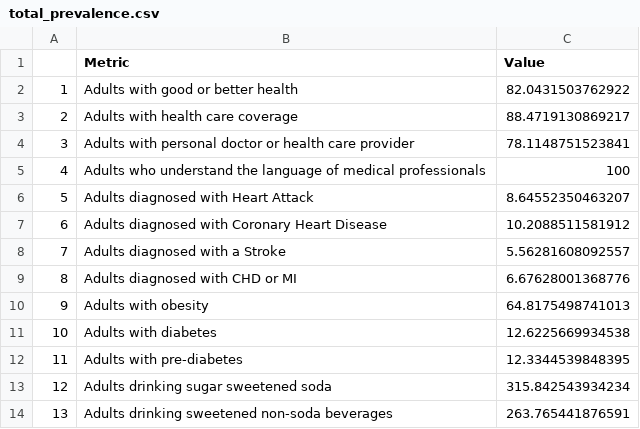
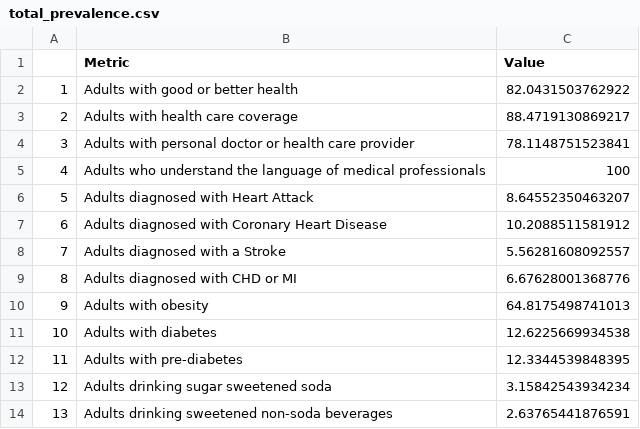
Before and after one commit to Akshita2906/info-498D-project, a CSV file: data/total_prevalence.csv, drawn as a sheet.

Commit message:
Adding the csv file for total prevalence

```diff
--- a/data/total_prevalence.csv
+++ b/data/total_prevalence.csv
@@ -12,3 +12,3 @@
 "11","Adults with pre-diabetes","12.3344539848395"
-"12","Adults drinking sugar sweetened soda","315.842543934234"
-"13","Adults drinking sweetened non-soda beverages","263.765441876591"
+"12","Adults drinking sugar sweetened soda","3.15842543934234"
+"13","Adults drinking sweetened non-soda beverages","2.63765441876591"
```
